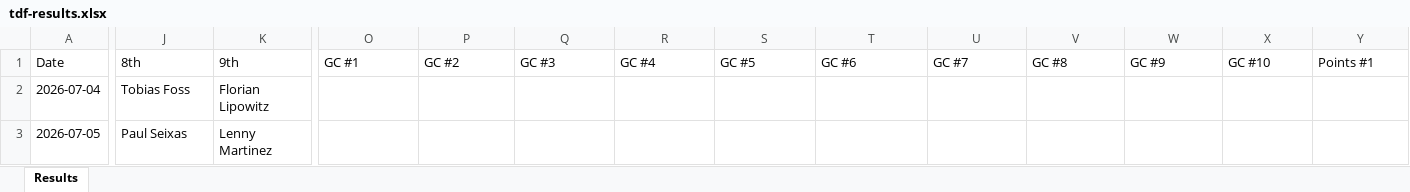
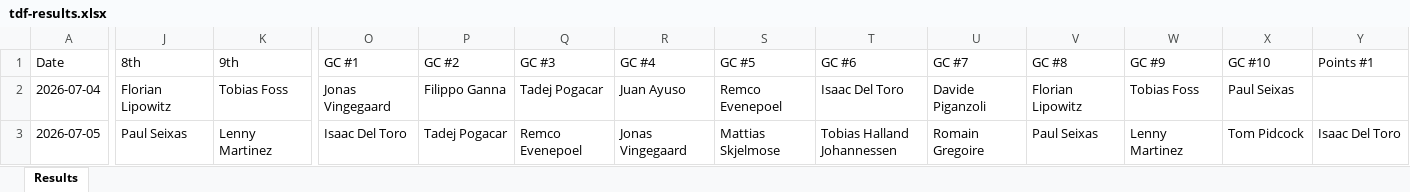
Before and after one commit to danpsh/2026-Fantasy-Cycling, an Excel workbook: tdf-results.xlsx, sheet Results, drawn as a sheet; only a part is shown, gaps mark what is left out; values as stored, in another font and other column widths than the file's, no borders; the diff covers the shown part only; the diff names each change by its address in the sheet, - before the commit and + after, or states it on an @@ line.

```diff
--- a/tdf-results.xlsx (sheet Results)
+++ b/tdf-results.xlsx (sheet Results)
-J2 (8th): Tobias Foss
+J2 (8th): Florian Lipowitz
-K2 (9th): Florian Lipowitz
+K2 (9th): Tobias Foss
-O2 (GC #1): (empty)
+O2 (GC #1): Jonas Vingegaard
-P2 (GC #2): (empty)
+P2 (GC #2): Filippo Ganna
-Q2 (GC #3): (empty)
+Q2 (GC #3): Tadej Pogacar
-R2 (GC #4): (empty)
+R2 (GC #4): Juan Ayuso
-S2 (GC #5): (empty)
+S2 (GC #5): Remco Evenepoel
-T2 (GC #6): (empty)
+T2 (GC #6): Isaac Del Toro
-U2 (GC #7): (empty)
+U2 (GC #7): Davide Piganzoli
-V2 (GC #8): (empty)
+V2 (GC #8): Florian Lipowitz
-W2 (GC #9): (empty)
+W2 (GC #9): Tobias Foss
-X2 (GC #10): (empty)
+X2 (GC #10): Paul Seixas
-O3 (GC #1): (empty)
+O3 (GC #1): Isaac Del Toro
-P3 (GC #2): (empty)
+P3 (GC #2): Tadej Pogacar
-Q3 (GC #3): (empty)
+Q3 (GC #3): Remco Evenepoel
-R3 (GC #4): (empty)
+R3 (GC #4): Jonas Vingegaard
-S3 (GC #5): (empty)
+S3 (GC #5): Mattias Skjelmose
-T3 (GC #6): (empty)
+T3 (GC #6): Tobias Halland Johannessen
-U3 (GC #7): (empty)
+U3 (GC #7): Romain Gregoire
-V3 (GC #8): (empty)
+V3 (GC #8): Paul Seixas
-W3 (GC #9): (empty)
+W3 (GC #9): Lenny Martinez
-X3 (GC #10): (empty)
+X3 (GC #10): Tom Pidcock
-Y3 (Points #1): (empty)
+Y3 (Points #1): Isaac Del Toro
```
Also changed, not shown: 94 edited cells elsewhere in this sheet, annual-results.xlsx.
